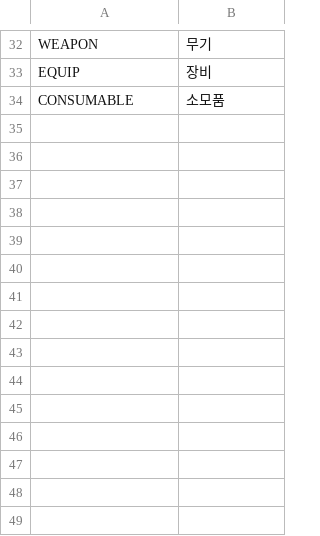
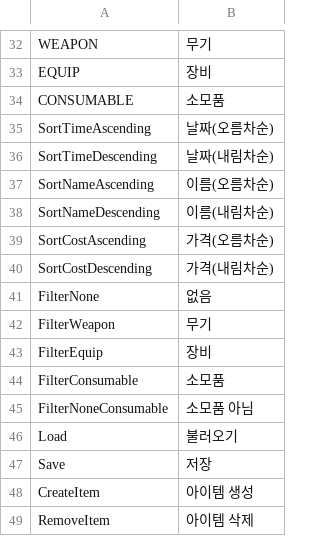
Before and after one commit to Devel-Rocket-ClassRoom/unity-file-ui-study-yoonjisu1201, a CSV file: Assets/Resources/DataTables/StringTableKr.csv, drawn as a sheet; only a part is shown, gaps mark what is left out; the diff names each change by its address in the sheet, - before the commit and + after, or states it on an @@ line.

```diff
--- a/Assets/Resources/DataTables/StringTableKr.csv
+++ b/Assets/Resources/DataTables/StringTableKr.csv
+row 35: SortTimeAscending | 날짜(오름차순)
+row 36: SortTimeDescending | 날짜(내림차순)
+row 37: SortNameAscending | 이름(오름차순)
+row 38: SortNameDescending | 이름(내림차순)
+row 39: SortCostAscending | 가격(오름차순)
+row 40: SortCostDescending | 가격(내림차순)
+row 41: FilterNone | 없음
+row 42: FilterWeapon | 무기
+row 43: FilterEquip | 장비
+row 44: FilterConsumable | 소모품
+row 45: FilterNoneConsumable | 소모품 아님
+row 46: Load | 불러오기
+row 47: Save | 저장
+row 48: CreateItem | 아이템 생성
+row 49: RemoveItem | 아이템 삭제
```
Also changed, not shown: Assets/Resources/DataTables/StringTableEn.csv, Assets/Resources/DataTables/StringTableJp.csv, 32 other files.
